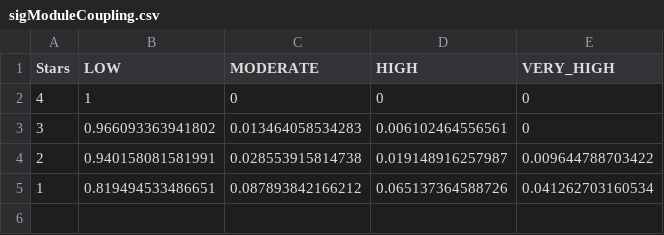
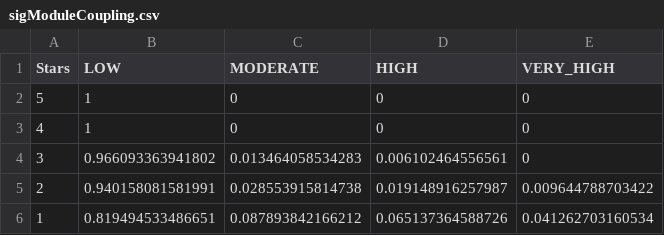
Before and after one commit to MSUSEL/msusel-patterns-experimenter, a CSV file: src/main/resources/edu/montana/gsoc/msusel/arc/impl/quality/sig/sigModuleCoupling.csv, drawn as a sheet; the diff names each change by its address in the sheet, - before the commit and + after, or states it on an @@ line.

```diff
--- a/src/main/resources/edu/montana/gsoc/msusel/arc/impl/quality/sig/sigModuleCoupling.csv
+++ b/src/main/resources/edu/montana/gsoc/msusel/arc/impl/quality/sig/sigModuleCoupling.csv
+row 2: 5 | 1 | 0 | 0 | 0
```
Also changed, not shown: src/main/resources/edu/montana/gsoc/msusel/arc/impl/quality/sig/sigUnitComplexity.csv, src/main/resources/edu/montana/gsoc/msusel/arc/impl/quality/sig/sigUnitInterfacing.csv, 29 other files.
